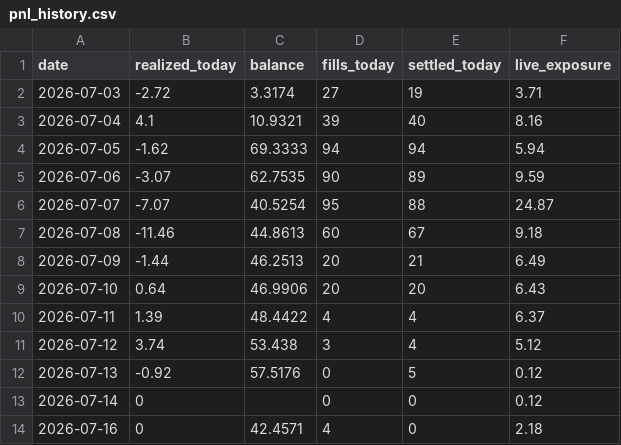
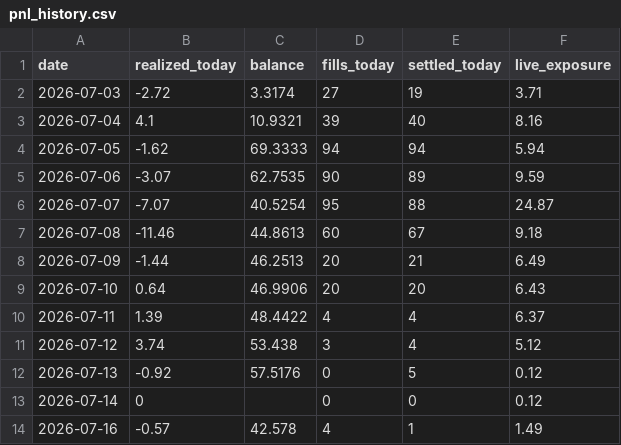
Before and after one commit to xbh970722/Polymarket-Kelshi, a CSV file: reports/pnl_history.csv, drawn as a sheet.

Commit message:
quant loop 07-16 17:41: auto fills/settlements

```diff
--- a/reports/pnl_history.csv
+++ b/reports/pnl_history.csv
@@ -13,2 +13,2 @@ date,realized_today,balance,fills_today,settled_today,live_exposure
 2026-07-14,0,,0,0,0.12
-2026-07-16,0,42.4571,4,0,2.18
+2026-07-16,-0.57,42.578,4,1,1.49
```
Also changed, not shown: 9 other files.
